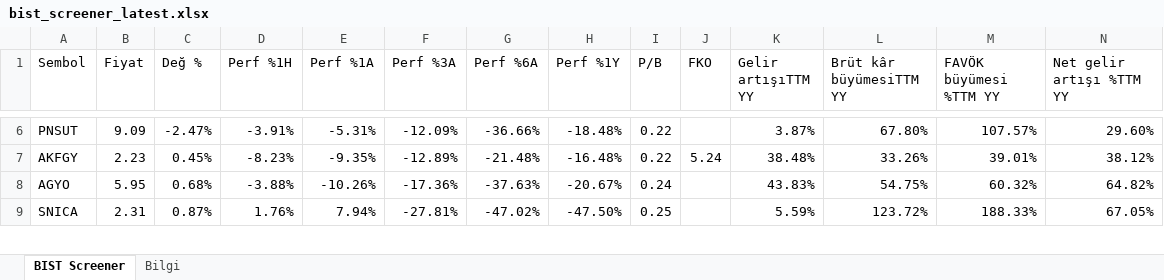
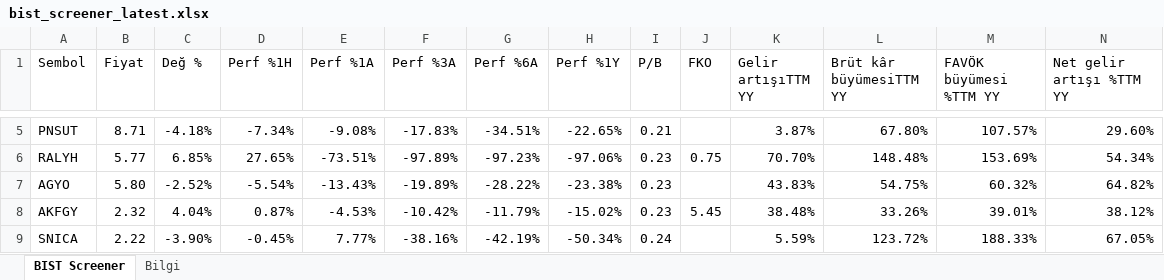
Before and after one commit to fkcengizhan-crypto/twhissefiltre, an Excel workbook: data/bist_screener_latest.xlsx, sheet BIST Screener, drawn as a sheet; only a part is shown, gaps mark what is left out; values as stored, in another font and other column widths than the file's, no cell formats; removed rows and columns are numbered as before the commit, all else as after; rows hold the shown columns only; the diff covers the shown part only; the diff names each change by its address in the sheet, - before the commit and + after, or states it on an @@ line.

```diff
--- a/data/bist_screener_latest.xlsx (sheet BIST Screener)
+++ b/data/bist_screener_latest.xlsx (sheet BIST Screener)
-B5 (Fiyat): 9.09
+B5 (Fiyat): 8.71
-C5 (Değ %): -2.47%
+C5 (Değ %): -4.18%
-D5 (Perf %1H): -3.91%
+D5 (Perf %1H): -7.34%
-E5 (Perf %1A): -5.31%
+E5 (Perf %1A): -9.08%
-F5 (Perf %3A): -12.09%
+F5 (Perf %3A): -17.83%
-G5 (Perf %6A): -36.66%
+G5 (Perf %6A): -34.51%
-H5 (Perf %1Y): -18.48%
+H5 (Perf %1Y): -22.65%
-I5 (P/B): 0.22
+I5 (P/B): 0.21
-row 7: AKFGY | 2.23 | 0.45% | -8.23% | -9.35% | -12.89% | -21.48% | -16.48% | 0.22 | 5.24 | 38.48% | 33.26% | 39.01% | 38.12%
+row 6: RALYH | 5.77 | 6.85% | 27.65% | -73.51% | -97.89% | -97.23% | -97.06% | 0.23 | 0.75 | 70.70% | 148.48% | 153.69% | 54.34%
-B7 (Fiyat): 5.95
+B7 (Fiyat): 5.80
-C7 (Değ %): 0.68%
+C7 (Değ %): -2.52%
-D7 (Perf %1H): -3.88%
+D7 (Perf %1H): -5.54%
-E7 (Perf %1A): -10.26%
+E7 (Perf %1A): -13.43%
-F7 (Perf %3A): -17.36%
+F7 (Perf %3A): -19.89%
-G7 (Perf %6A): -37.63%
+G7 (Perf %6A): -28.22%
-H7 (Perf %1Y): -20.67%
+H7 (Perf %1Y): -23.38%
-I7 (P/B): 0.24
+I7 (P/B): 0.23
+row 8: AKFGY | 2.32 | 4.04% | 0.87% | -4.53% | -10.42% | -11.79% | -15.02% | 0.23 | 5.45 | 38.48% | 33.26% | 39.01% | 38.12%
-B9 (Fiyat): 2.31
+B9 (Fiyat): 2.22
-C9 (Değ %): 0.87%
+C9 (Değ %): -3.90%
-D9 (Perf %1H): 1.76%
+D9 (Perf %1H): -0.45%
-E9 (Perf %1A): 7.94%
+E9 (Perf %1A): 7.77%
-F9 (Perf %3A): -27.81%
+F9 (Perf %3A): -38.16%
-G9 (Perf %6A): -47.02%
+G9 (Perf %6A): -42.19%
-H9 (Perf %1Y): -47.50%
+H9 (Perf %1Y): -50.34%
-I9 (P/B): 0.25
+I9 (P/B): 0.24
```
Also changed, not shown: 31 added rows, 33 removed rows and 760 edited cells elsewhere in this sheet, sheet Bilgi, cell formats, 1 other file.
